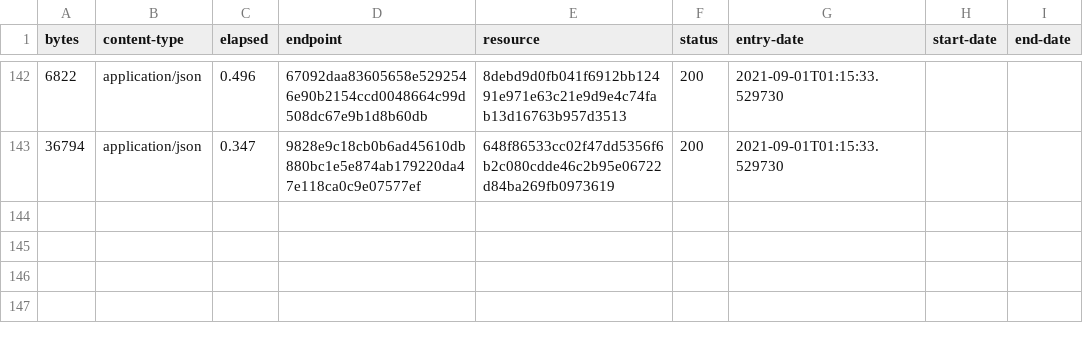
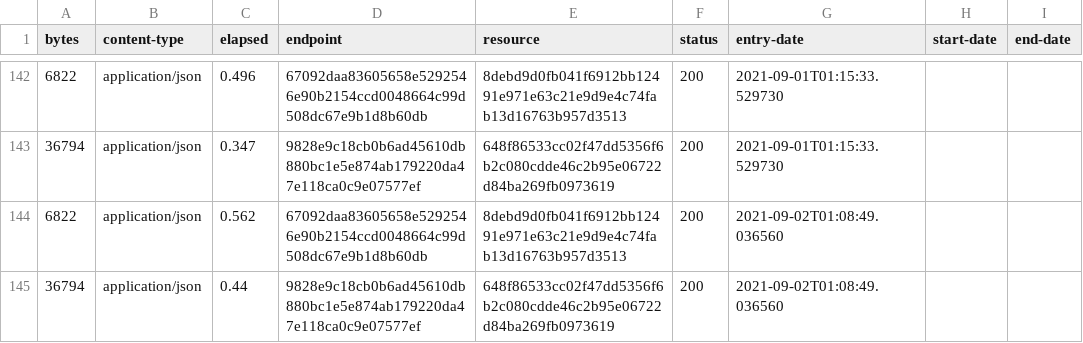
Before and after one commit to digital-land-attic/employment-allocation-collection, a CSV file: collection/log.csv, drawn as a sheet; only a part is shown, gaps mark what is left out.

Commit message:
Collection 2021-09-02

```diff
--- a/collection/log.csv
+++ b/collection/log.csv
@@ -143 +143,3 @@ bytes,content-type,elapsed,endpoint,resource,status,entry-date,start-date,end-da
 36794,application/json,0.347,9828e9c18cb0b6ad45610db880bc1e5e874ab179220da47e118ca0c9e07577ef,648f86533cc02f47dd5356f6b2c080cdde46c2b95e06722d84ba269fb0973619,200,2021-09-01T01:15:33.529730,,
+6822,application/json,0.562,67092daa83605658e5292546e90b2154ccd0048664c99d508dc67e9b1d8b60db,8debd9d0fb041f6912bb12491e971e63c21e9d9e4c74fab13d16763b957d3513,200,2021-09-02T01:08:49.036560,,
+36794,application/json,0.44,9828e9c18cb0b6ad45610db880bc1e5e874ab179220da47e118ca0c9e07577ef,648f86533cc02f47dd5356f6b2c080cdde46c2b95e06722d84ba269fb0973619,200,2021-09-02T01:08:49.036560,,
```
